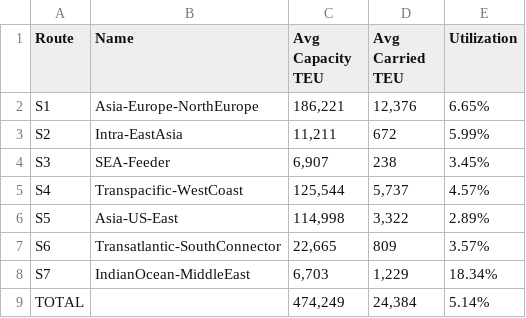
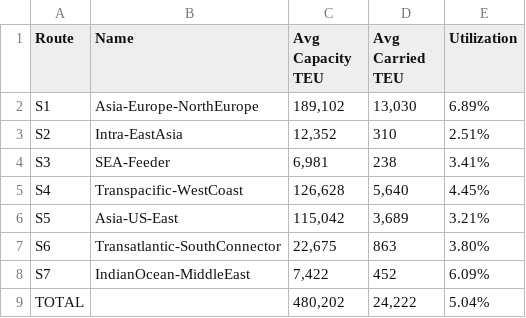
Before and after one commit to Aaosoto/Winter-Simulation-Conference-Challenge-2026, a CSV file: Output/Service_Route_Utilization.csv, drawn as a sheet.

```diff
--- a/Output/Service_Route_Utilization.csv
+++ b/Output/Service_Route_Utilization.csv
@@ -1,9 +1,9 @@
 Route,Name,Avg Capacity TEU,Avg Carried TEU,Utilization
-S1,Asia-Europe-NorthEurope,"186,221","12,376",6.65%
-S2,Intra-EastAsia,"11,211",672,5.99%
-S3,SEA-Feeder,"6,907",238,3.45%
-S4,Transpacific-WestCoast,"125,544","5,737",4.57%
-S5,Asia-US-East,"114,998","3,322",2.89%
-S6,Transatlantic-SouthConnector,"22,665",809,3.57%
-S7,IndianOcean-MiddleEast,"6,703","1,229",18.34%
-TOTAL,,"474,249","24,384",5.14%
+S1,Asia-Europe-NorthEurope,"189,102","13,030",6.89%
+S2,Intra-EastAsia,"12,352",310,2.51%
+S3,SEA-Feeder,"6,981",238,3.41%
+S4,Transpacific-WestCoast,"126,628","5,640",4.45%
+S5,Asia-US-East,"115,042","3,689",3.21%
+S6,Transatlantic-SouthConnector,"22,675",863,3.80%
+S7,IndianOcean-MiddleEast,"7,422",452,6.09%
+TOTAL,,"480,202","24,222",5.04%
```
Also changed, not shown: Output/ATT_By_Statistics_Interval.csv, Output/Average_In_Transit_TEU_By_OD.csv, 8 other files.
